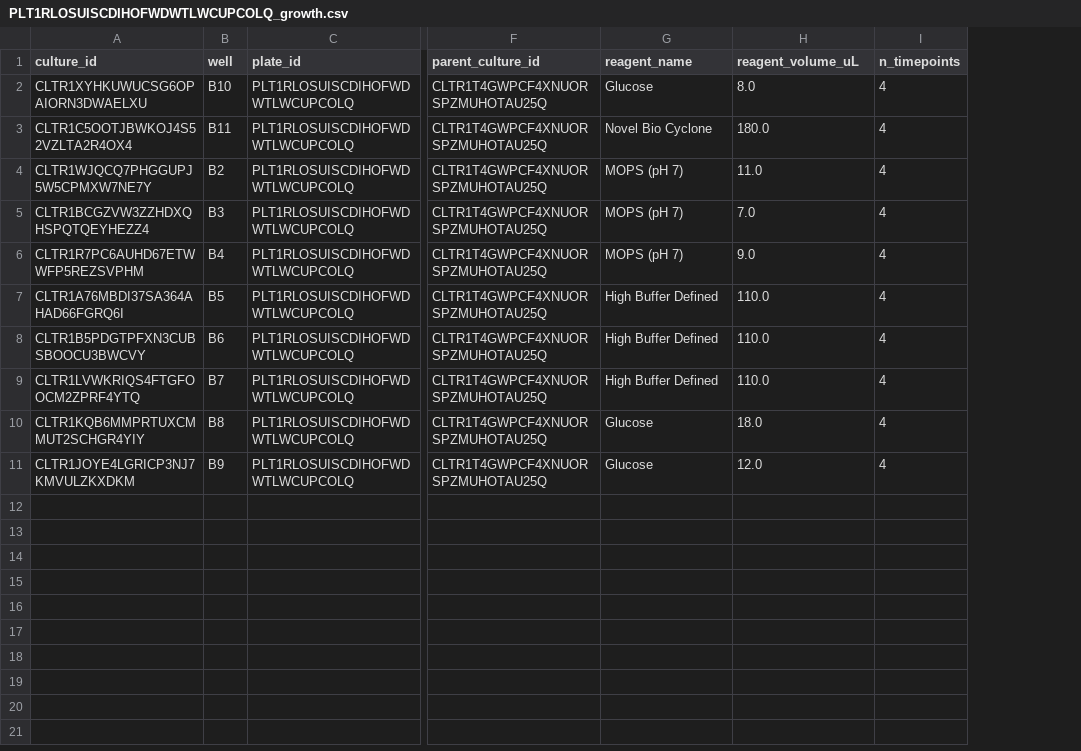
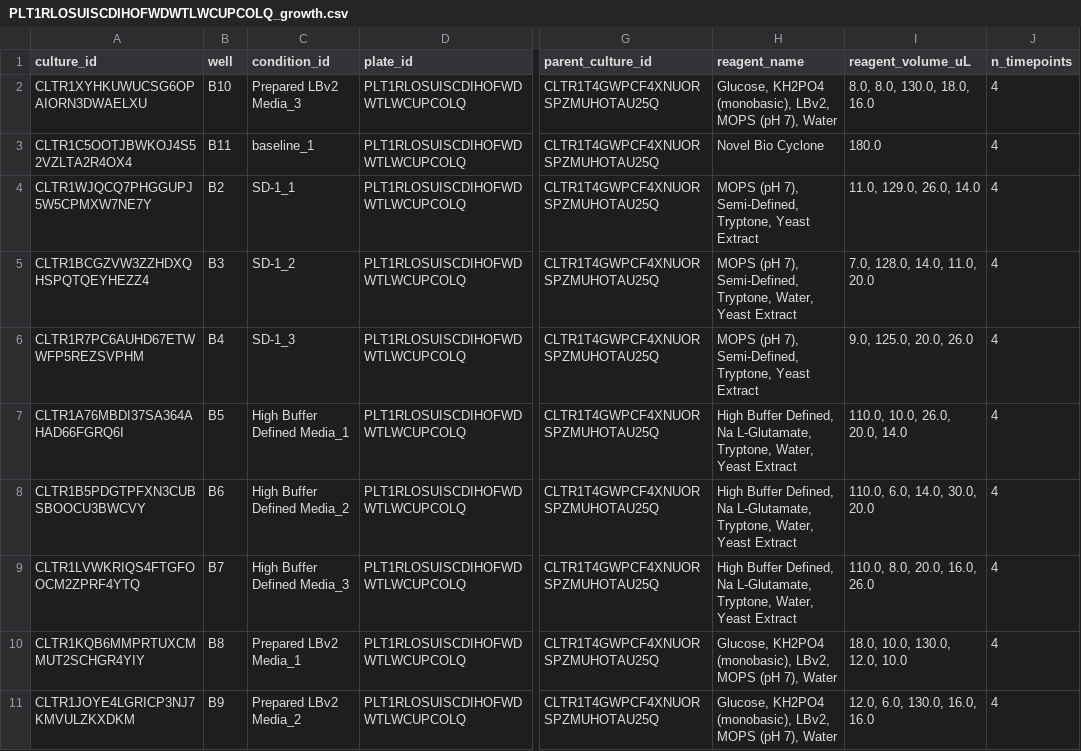
Before and after one commit to vr-beep/cell.ai, a CSV file: data/PLT1RLOSUISCDIHOFWDWTLWCUPCOLQ_growth.csv, drawn as a sheet; only a part is shown, gaps mark what is left out; addresses are those after the commit; the diff names each change by its address in the sheet, - before the commit and + after, or states it on an @@ line.

```diff
--- a/data/PLT1RLOSUISCDIHOFWDWTLWCUPCOLQ_growth.csv
+++ b/data/PLT1RLOSUISCDIHOFWDWTLWCUPCOLQ_growth.csv
+column C (condition_id), rows 2-11: Prepared LBv2 Media_3 | baseline_1 | SD-1_1 | SD-1_2 | SD-1_3 | High Buffer Defined Media_1 | High Buffer Defined Media_2 | High Buffer Defined Media_3 | Prepared LBv2 Media_1 | Prepared LBv2 Media_2
-H2 (reagent_name): Glucose
+H2 (reagent_name): Glucose, KH2PO4 (monobasic), LBv2, MOPS (pH 7), Water
-I2 (reagent_volume_uL): 8.0
+I2 (reagent_volume_uL): 8.0, 8.0, 130.0, 18.0, 16.0
-H4 (reagent_name): MOPS (pH 7)
+H4 (reagent_name): MOPS (pH 7), Semi-Defined, Tryptone, Yeast Extract
-I4 (reagent_volume_uL): 11.0
+I4 (reagent_volume_uL): 11.0, 129.0, 26.0, 14.0
-H5 (reagent_name): MOPS (pH 7)
+H5 (reagent_name): MOPS (pH 7), Semi-Defined, Tryptone, Water, Yeast Extract
-I5 (reagent_volume_uL): 7.0
+I5 (reagent_volume_uL): 7.0, 128.0, 14.0, 11.0, 20.0
-H6 (reagent_name): MOPS (pH 7)
+H6 (reagent_name): MOPS (pH 7), Semi-Defined, Tryptone, Yeast Extract
-I6 (reagent_volume_uL): 9.0
+I6 (reagent_volume_uL): 9.0, 125.0, 20.0, 26.0
-H7:H9 (reagent_name): High Buffer Defined
+H7:H9 (reagent_name): High Buffer Defined, Na L-Glutamate, Tryptone, Water, Yeast Extract
-I7 (reagent_volume_uL): 110.0
+I7 (reagent_volume_uL): 110.0, 10.0, 26.0, 20.0, 14.0
-I8 (reagent_volume_uL): 110.0
+I8 (reagent_volume_uL): 110.0, 6.0, 14.0, 30.0, 20.0
-I9 (reagent_volume_uL): 110.0
+I9 (reagent_volume_uL): 110.0, 8.0, 20.0, 16.0, 26.0
-H10:H11 (reagent_name): Glucose
+H10:H11 (reagent_name): Glucose, KH2PO4 (monobasic), LBv2, MOPS (pH 7), Water
-I10 (reagent_volume_uL): 18.0
+I10 (reagent_volume_uL): 18.0, 10.0, 130.0, 12.0, 10.0
-I11 (reagent_volume_uL): 12.0
+I11 (reagent_volume_uL): 12.0, 6.0, 130.0, 16.0, 16.0
```
Also changed, not shown: data/PLT12V3H4WNRSR6CWJ7A72ODORU7EI.csv, data/PLT12V3H4WNRSR6CWJ7A72ODORU7EI_replicates.csv, 6 other files.
